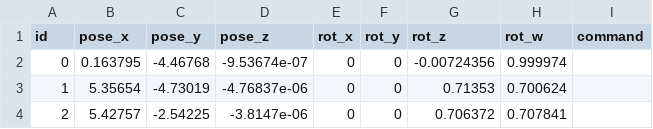
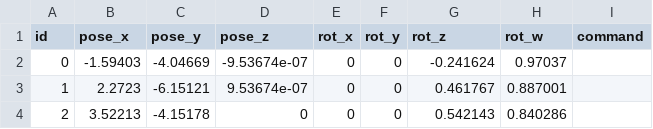
Before and after one commit to WAN-37/cod_-rm2026_-navigation, a CSV file: src/cod_bringup/wps/go_gain.csv, drawn as a sheet.

```diff
--- a/src/cod_bringup/wps/go_gain.csv
+++ b/src/cod_bringup/wps/go_gain.csv
@@ -1,4 +1,4 @@
 id,pose_x,pose_y,pose_z,rot_x,rot_y,rot_z,rot_w,command,
-0,0.163795,-4.46768,-9.53674e-07,0,0,-0.00724356,0.999974,
-1,5.35654,-4.73019,-4.76837e-06,0,0,0.71353,0.700624,
-2,5.42757,-2.54225,-3.8147e-06,0,0,0.706372,0.707841,
+0,-1.59403,-4.04669,-9.53674e-07,0,0,-0.241624,0.97037,
+1,2.2723,-6.15121,9.53674e-07,0,0,0.461767,0.887001,
+2,3.52213,-4.15178,0,0,0,0.542143,0.840286,
```
Also changed, not shown: src/cod_bringup/wps/go_home.csv, src/cod_bringup/wps/patrol.csv, 11 other files.
